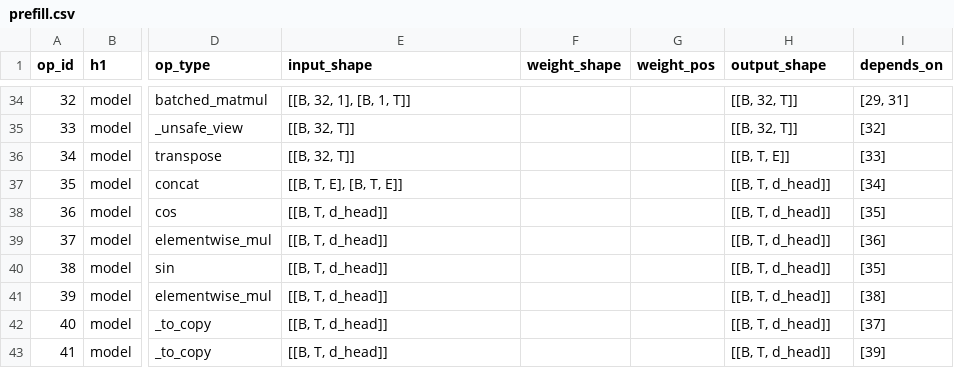
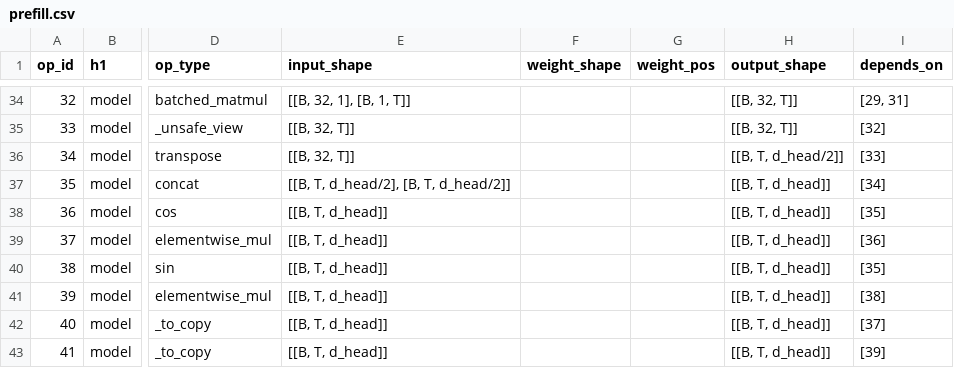
Before and after one commit to KimHyeon-Ji/llm-arch-tracer, a CSV file: models/LiquidAI__LFM2-8B-A1B/full/prefill.csv, drawn as a sheet; only a part is shown, gaps mark what is left out; the diff names each change by its address in the sheet, - before the commit and + after, or states it on an @@ line.

```diff
--- a/models/LiquidAI__LFM2-8B-A1B/full/prefill.csv
+++ b/models/LiquidAI__LFM2-8B-A1B/full/prefill.csv
-H36 (output_shape): [[B, T, E]]
+H36 (output_shape): [[B, T, d_head/2]]
-E37 (input_shape): [[B, T, E], [B, T, E]]
+E37 (input_shape): [[B, T, d_head/2], [B, T, d_head/2]]
```
Also changed, not shown: models/deepseek-ai__DeepSeek-V2-Lite/full/decode.csv, models/deepseek-ai__DeepSeek-V2-Lite/full/prefill.csv, 56 other files.
